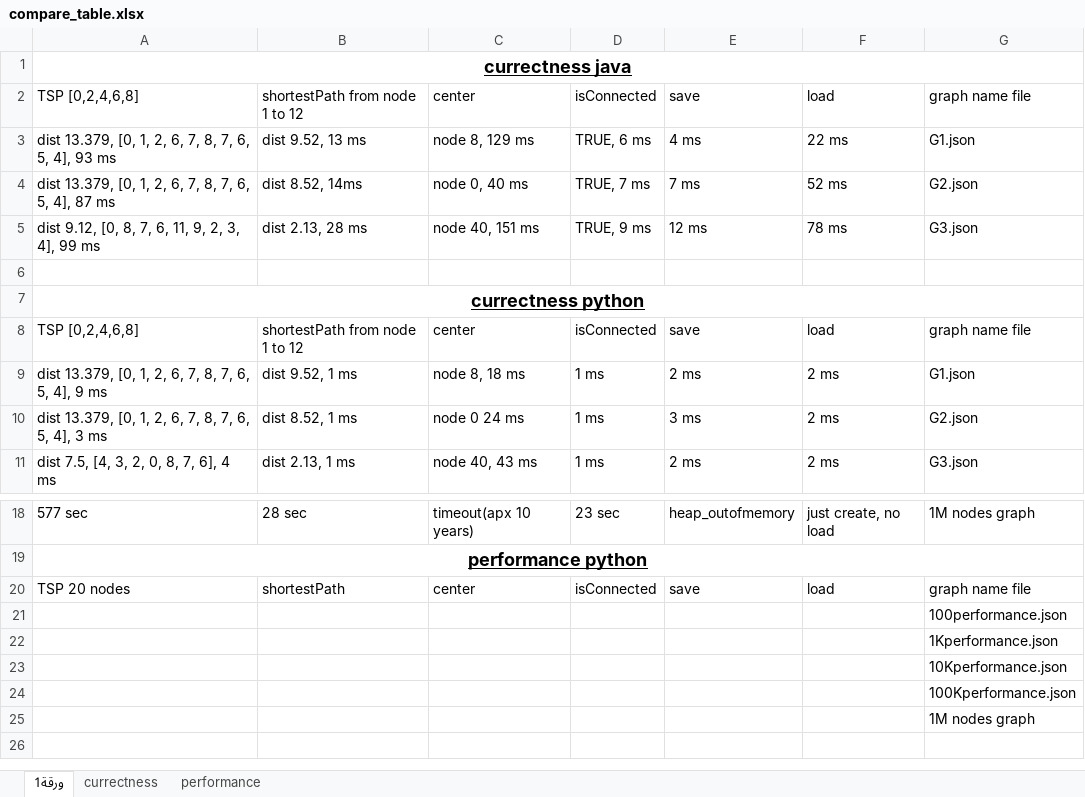
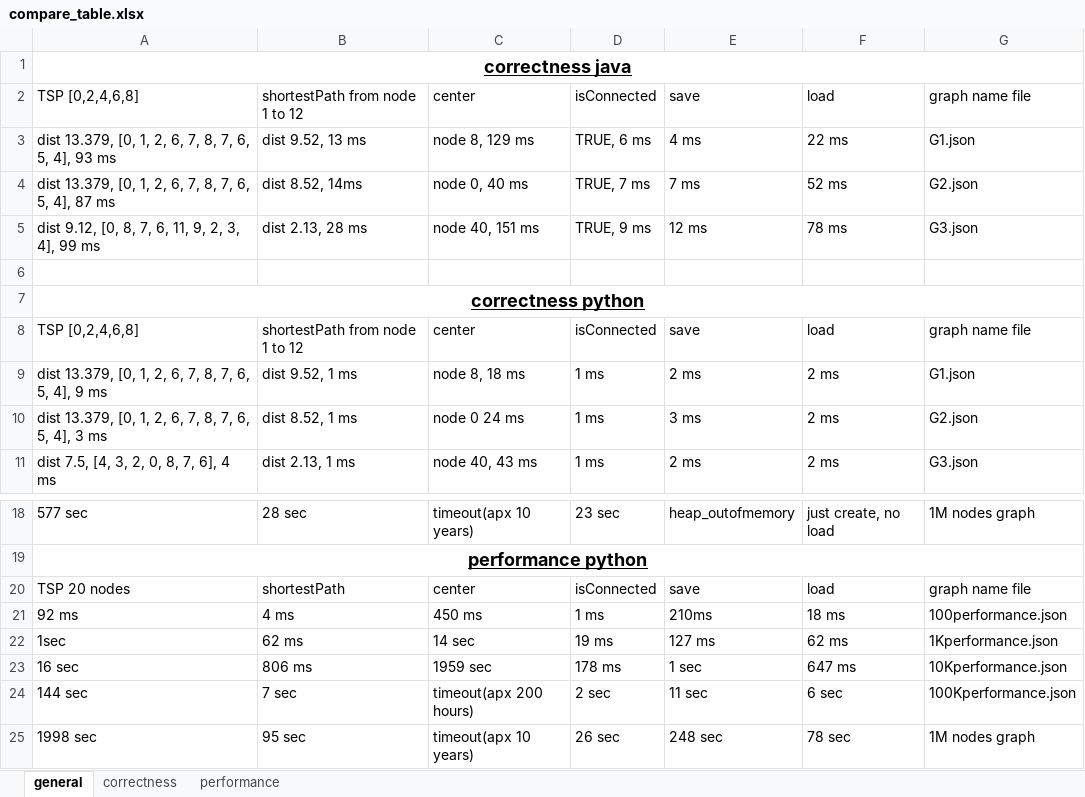
Before and after one commit to amiramir96/OOP-Ex3, an Excel workbook: compare_table.xlsx, sheet general, drawn as a sheet; only a part is shown, gaps mark what is left out; values as stored, in another font and other column widths than the file's, no borders; removed rows and columns are numbered as before the commit, all else as after; the diff names each change by its address in the sheet, - before the commit and + after, or states it on an @@ line.

```diff
--- a/compare_table.xlsx (sheet general)
+++ b/compare_table.xlsx (sheet general)
-sheet tab: ورقة1
+sheet tab: general
-sheet tab: currectness
+sheet tab: correctness
-A1: currectness java
+A1: correctness java
-A7: currectness python
+A7: correctness python
-row 21:  |  |  |  |  |  | 100performance.json
-row 22:  |  |  |  |  |  | 1Kperformance.json
-row 23:  |  |  |  |  |  | 10Kperformance.json
-row 24:  |  |  |  |  |  | 100Kperformance.json
-row 25:  |  |  |  |  |  | 1M nodes graph
+row 21: 92 ms | 4 ms | 450 ms | 1 ms | 210ms | 18 ms | 100performance.json
+row 22: 1sec | 62 ms | 14 sec | 19 ms | 127 ms | 62 ms | 1Kperformance.json
+row 23: 16 sec | 806 ms | 1959 sec | 178 ms | 1 sec | 647 ms | 10Kperformance.json
+row 24: 144 sec | 7 sec | timeout(apx 200 hours) | 2 sec | 11 sec | 6 sec | 100Kperformance.json
+row 25: 1998 sec | 95 sec | timeout(apx 10 years) | 26 sec | 248 sec | 78 sec | 1M nodes graph
```
Also changed, not shown: sheet performance, sheet correctness, charts or pictures, 13 other files.
